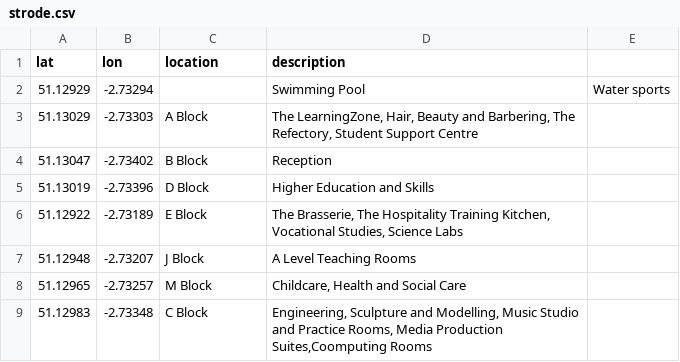
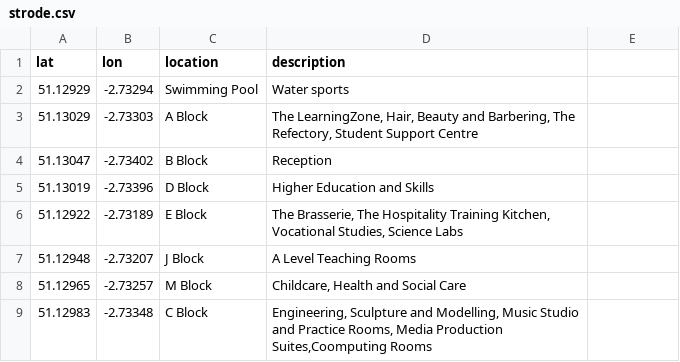
Before and after one commit to grapefruit-eater/T-Level-1, a CSV file: strode.csv, drawn as a sheet.

Commit message:
Update strode.csv

```diff
--- a/strode.csv
+++ b/strode.csv
@@ -1,3 +1,3 @@
 lat,lon,location,description
-51.12929,-2.73294,,Swimming Pool,"Water sports"
+51.12929,-2.73294,Swimming Pool,"Water sports"
 51.13029,-2.73303,A Block,"The LearningZone, Hair, Beauty and Barbering, The Refectory, Student Support Centre"
```
